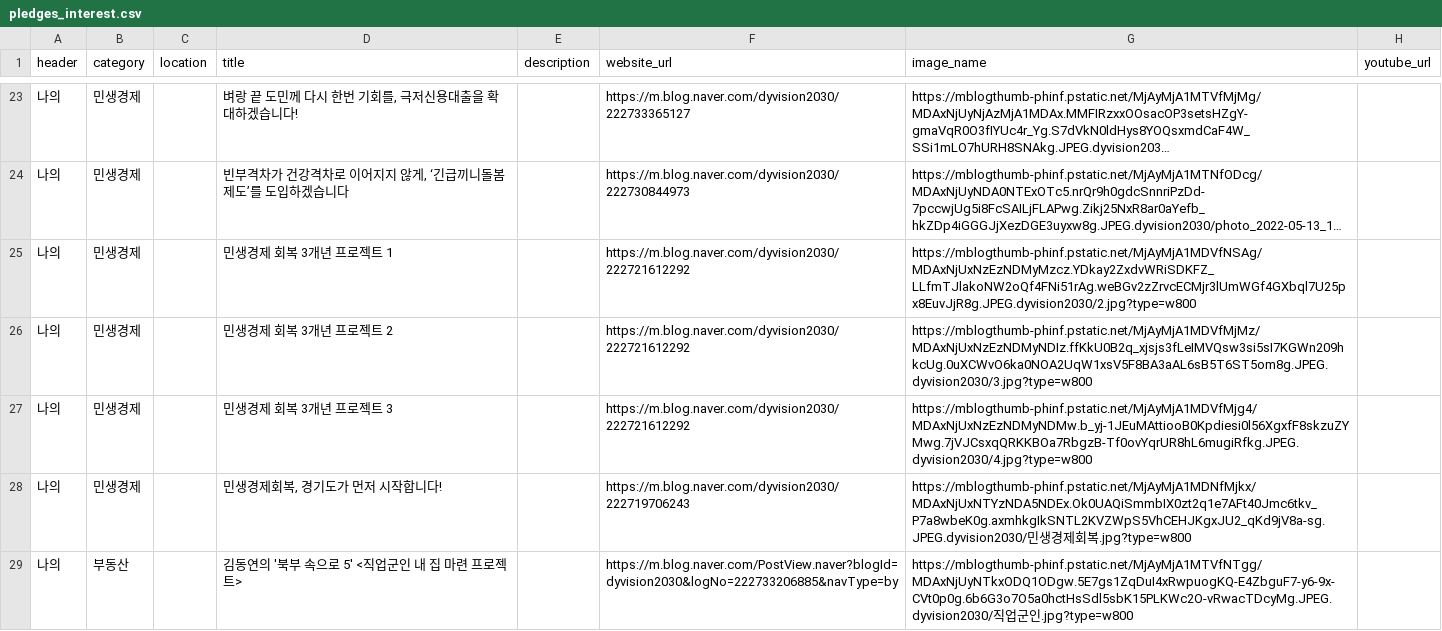
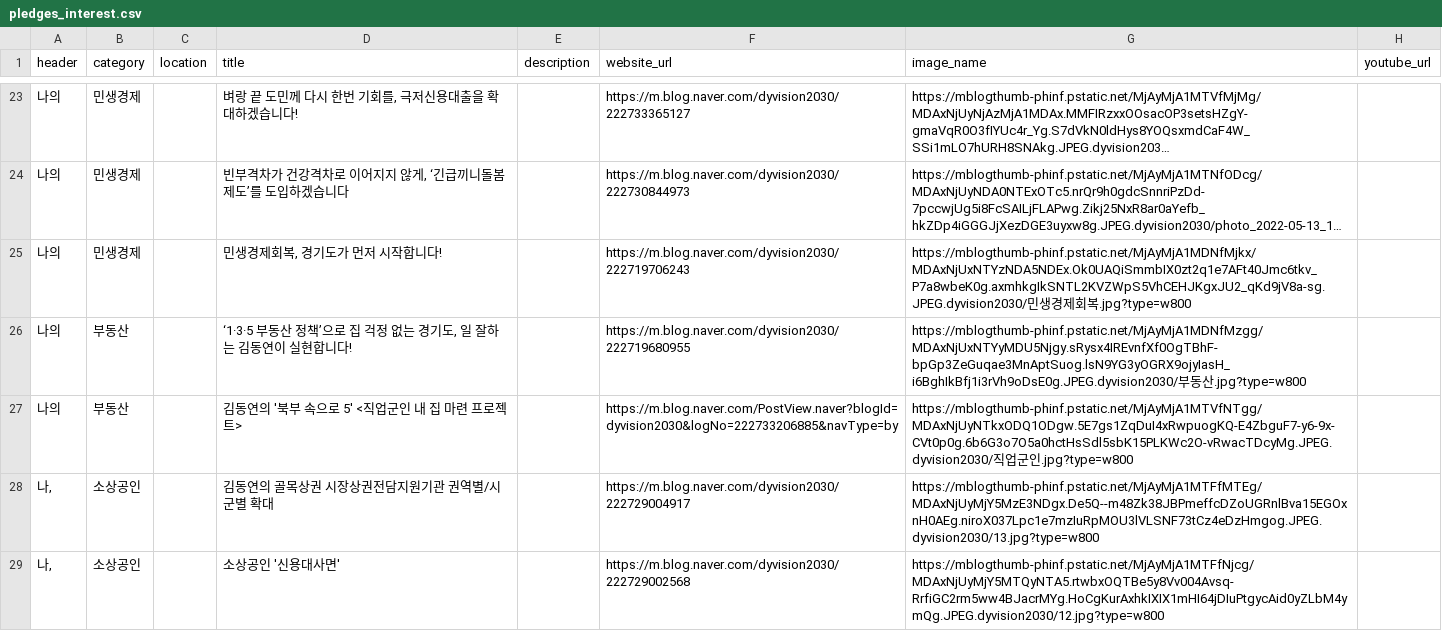
Before and after one commit to gongyak/dy2022, a CSV file: data/pledges_interest.csv, drawn as a sheet; only a part is shown, gaps mark what is left out; the shorter side is filled out with more unchanged rows; long unchanged cells end in …; removed rows and columns are numbered as before the commit, all else as after; the diff covers the shown part only; the diff names each change by its address in the sheet, - before the commit and + after, or states it on an @@ line.

Commit message:
Update pledges_interest.csv

```diff
--- a/data/pledges_interest.csv
+++ b/data/pledges_interest.csv
-row 25: 나의 | 민생경제 |  | 민생경제 회복 3개년 프로젝트 1 |  | https://m.blog.naver.com/dyvision2030/222721612292 | https://mblogthumb-phinf.pstatic.net/MjAyMjA1MDVfNSAg/MDAxNjUxNzEzNDMyMzcz.YDkay2ZxdvWRiSDKFZ_LLfmTJlakoNW2oQf4FNi51rAg.weBGv2zZrvcECMjr3lUmWGf4GXbql7U25px8EuvJjR8g.JPEG.dyvision2030/2.jpg?type=w800
-row 26: 나의 | 민생경제 |  | 민생경제 회복 3개년 프로젝트 2 |  | https://m.blog.naver.com/dyvision2030/222721612292 | https://mblogthumb-phinf.pstatic.net/MjAyMjA1MDVfMjMz/MDAxNjUxNzEzNDMyNDIz.ffKkU0B2q_xjsjs3fLeIMVQsw3si5sI7KGWn209hkcUg.0uXCWvO6ka0NOA2UqW1xsV5F8BA3aAL6sB5T6ST5om8g.JPEG.dyvision2030/3.jpg?type=w800
-row 27: 나의 | 민생경제 |  | 민생경제 회복 3개년 프로젝트 3 |  | https://m.blog.naver.com/dyvision2030/222721612292 | https://mblogthumb-phinf.pstatic.net/MjAyMjA1MDVfMjg4/MDAxNjUxNzEzNDMyNDMw.b_yj-1JEuMAttiooB0Kpdiesi0l56XgxfF8skzuZYMwg.7jVJCsxqQRKKBOa7RbgzB-Tf0ovYqrUR8hL6mugiRfkg.JPEG.dyvision2030/4.jpg?type=w800
@@ row 30 moved to row 26: 나의 @@
```
Also changed, not shown: 3 added rows and 2 moved rows elsewhere in this file.
